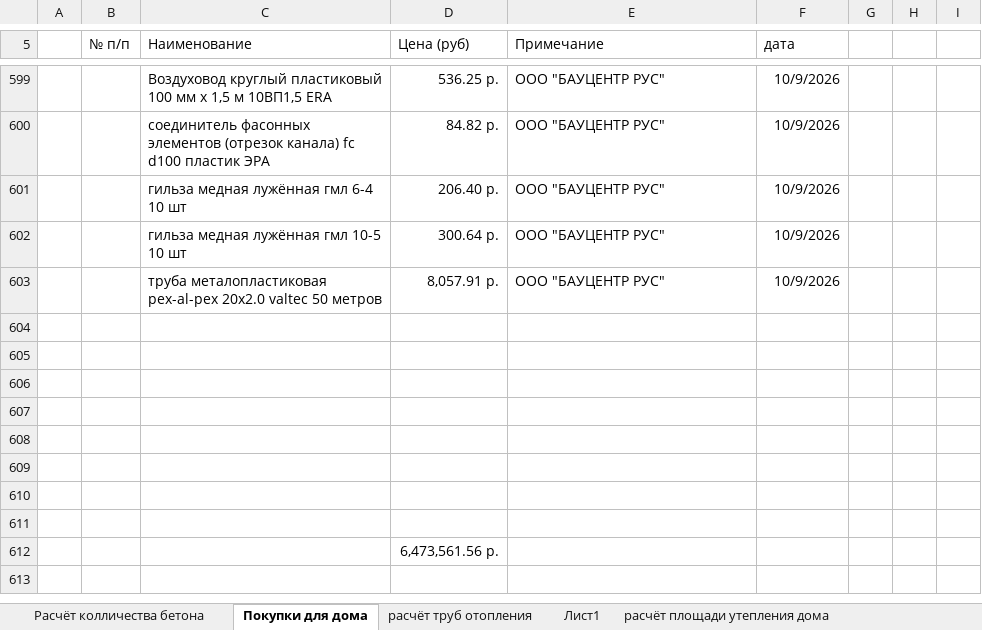
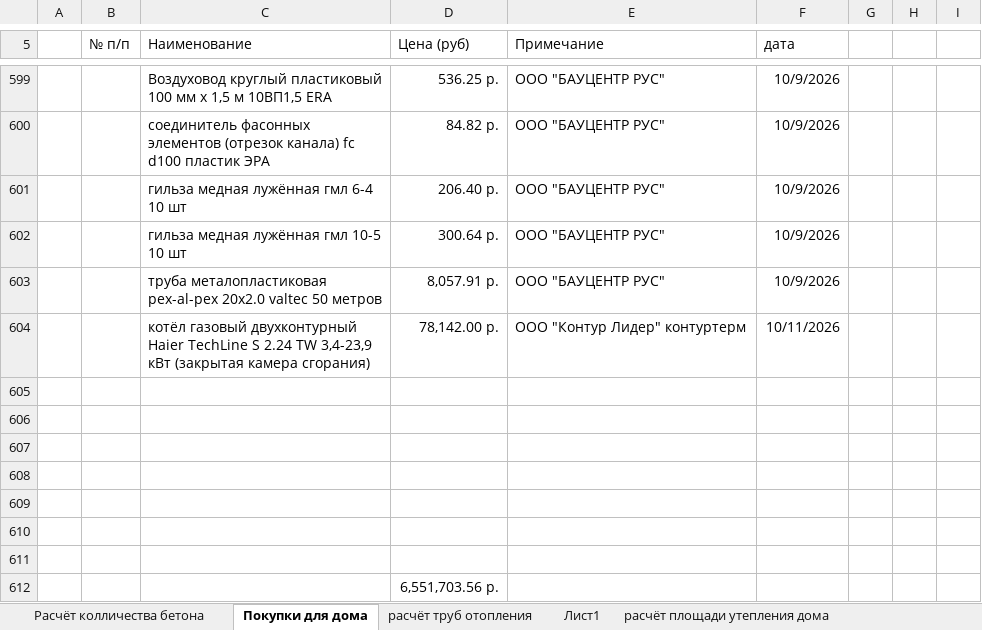
Before and after one commit to zip1982b/my_home, an Excel workbook: 6-131.xlsx, sheet Покупки для дома, drawn as a sheet; only a part is shown, gaps mark what is left out; values as stored, in another font and other column widths than the file's, no borders; table styles not drawn; removed rows and columns are numbered as before the commit, all else as after; the diff names each change by its address in the sheet, - before the commit and + after, or states it on an @@ line.

```diff
--- a/6-131.xlsx (sheet Покупки для дома)
+++ b/6-131.xlsx (sheet Покупки для дома)
+row 604:  |  | котёл газовый двухконтурный Haier TechLine S 2.24 TW 3,4-23,9 кВт (закрытая камера сгорания) | 78,142.00 р. | ООО "Контур Лидер" контуртерм | 10/11/2026
-row 611: (empty)
-D612 (Цена (руб)): 6,473,561.56 р.
+D612 (Цена (руб)): 6,551,703.56 р.
```
Also changed, not shown: 5 other files.
